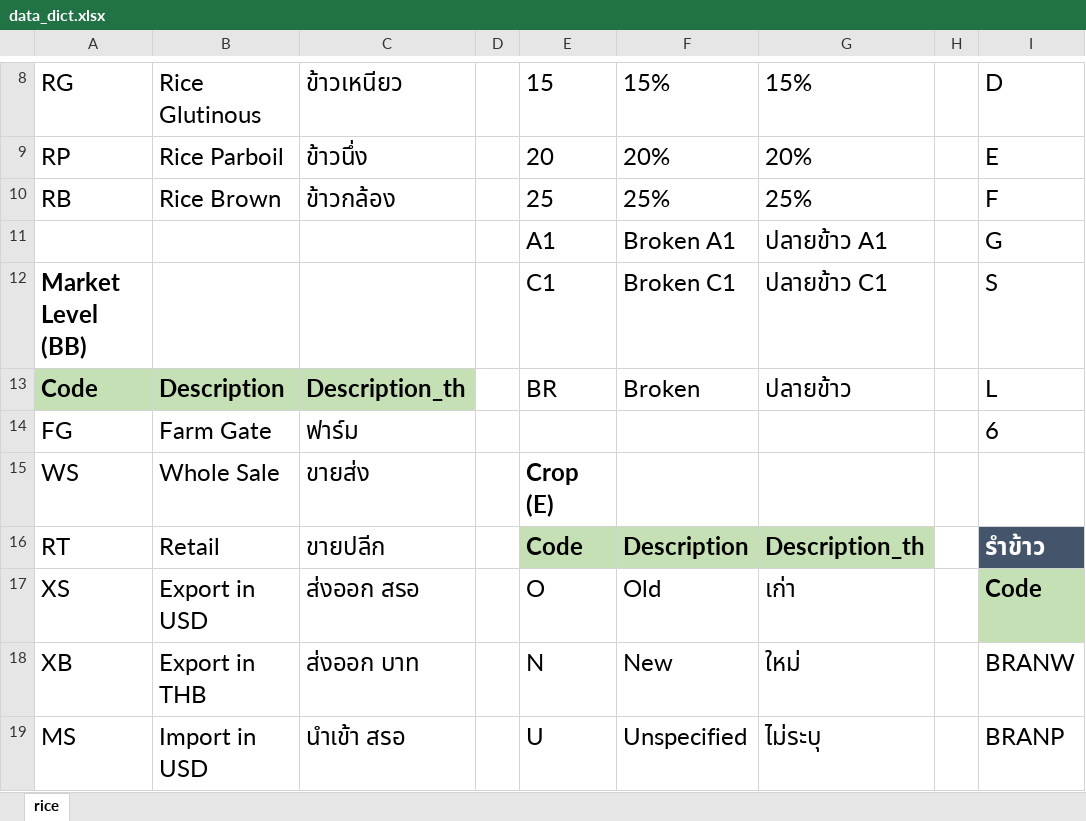
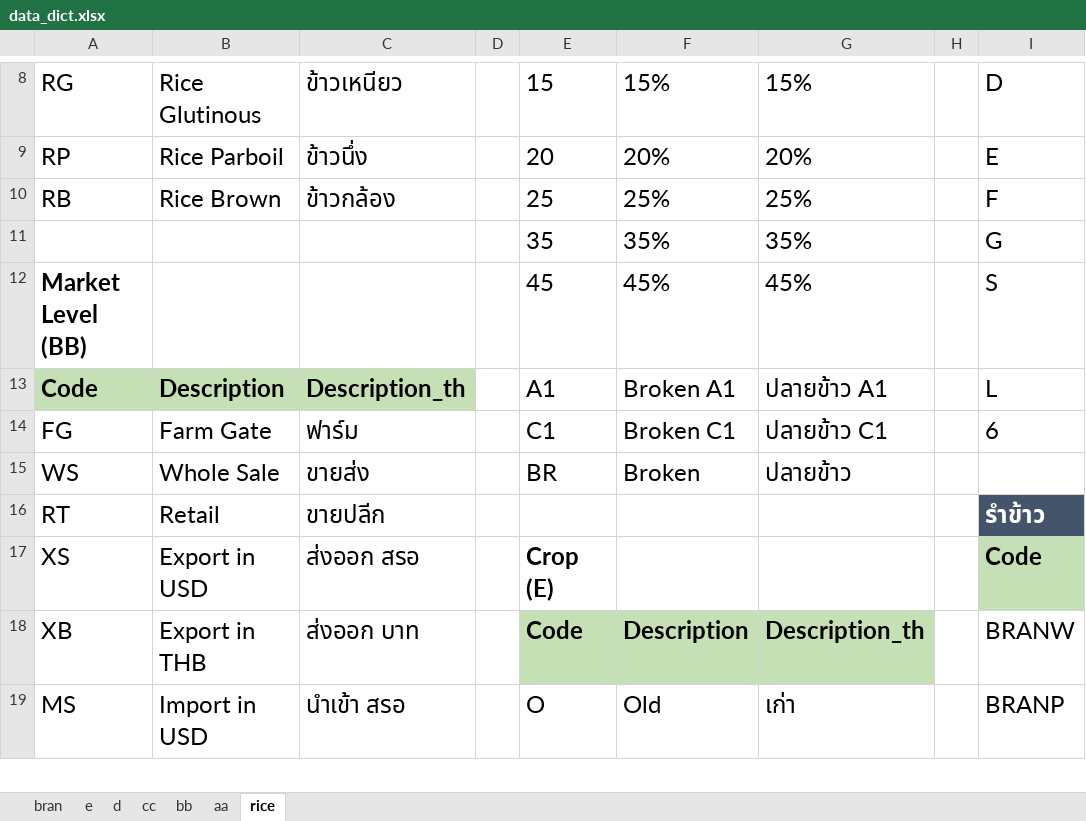
Before and after one commit to piyayut-ch/price_transmission, an Excel workbook: data/data_dict.xlsx, sheet rice, drawn as a sheet; only a part is shown, gaps mark what is left out; values as stored, in another font and other column widths than the file's, no borders; the diff covers the shown part only; the diff names each change by its address in the sheet, - before the commit and + after, or states it on an @@ line.

```diff
--- a/data/data_dict.xlsx (sheet rice)
+++ b/data/data_dict.xlsx (sheet rice)
+sheet tab: bran
+sheet tab: e
+sheet tab: d
+sheet tab: cc
+sheet tab: bb
+sheet tab: aa
-E11: A1
+E11: 35
-F11: Broken A1
+F11: 35%
-G11: ปลายข้าว A1
+G11: 35%
-E12: C1
+E12: 45
-F12: Broken C1
+F12: 45%
-G12: ปลายข้าว C1
+G12: 45%
-E13: BR
+E13: A1
-F13: Broken
+F13: Broken A1
-G13: ปลายข้าว
+G13: ปลายข้าว A1
-E14: (empty)
+E14: C1
-F14: (empty)
+F14: Broken C1
-G14: (empty)
+G14: ปลายข้าว C1
-E15: Crop (E)
+E15: BR
-E15 bold: on
+E15 bold: off
-F15: (empty)
+F15: Broken
-G15: (empty)
+G15: ปลายข้าว
-E16: Code
+E16: (empty)
-E16:G16 fill: #C5E0B4
+E16:G16 fill: none
-F16: Description
+F16: (empty)
-G16: Description_th
+G16: (empty)
-E17: O
+E17: Crop (E)
-E17 bold: off
+E17 bold: on
-F17: Old
+F17: (empty)
-G17: เก่า
+G17: (empty)
-E18: N
+E18: Code
@@ E18:G18 fill: none → #C5E0B4, bold: off → on @@
-F18: New
+F18: Description
-G18: ใหม่
+G18: Description_th
-E19: U
+E19: O
-F19: Unspecified
+F19: Old
-G19: ไม่ระบุ
+G19: เก่า
```
Also changed, not shown: 2 added rows and 6 edited cells elsewhere in this sheet, data/rice/export_th/ex2546.xlsx, data/rice/export_th/ex2558.xlsx, 15 other files.
